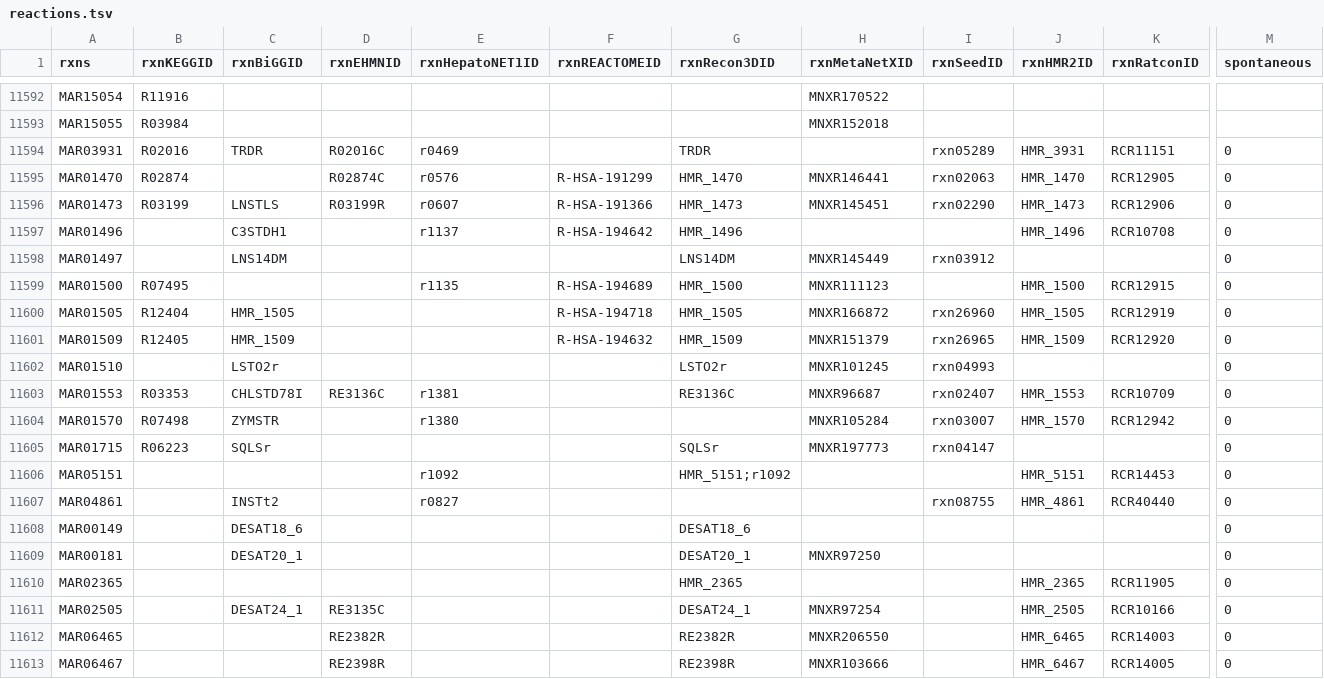
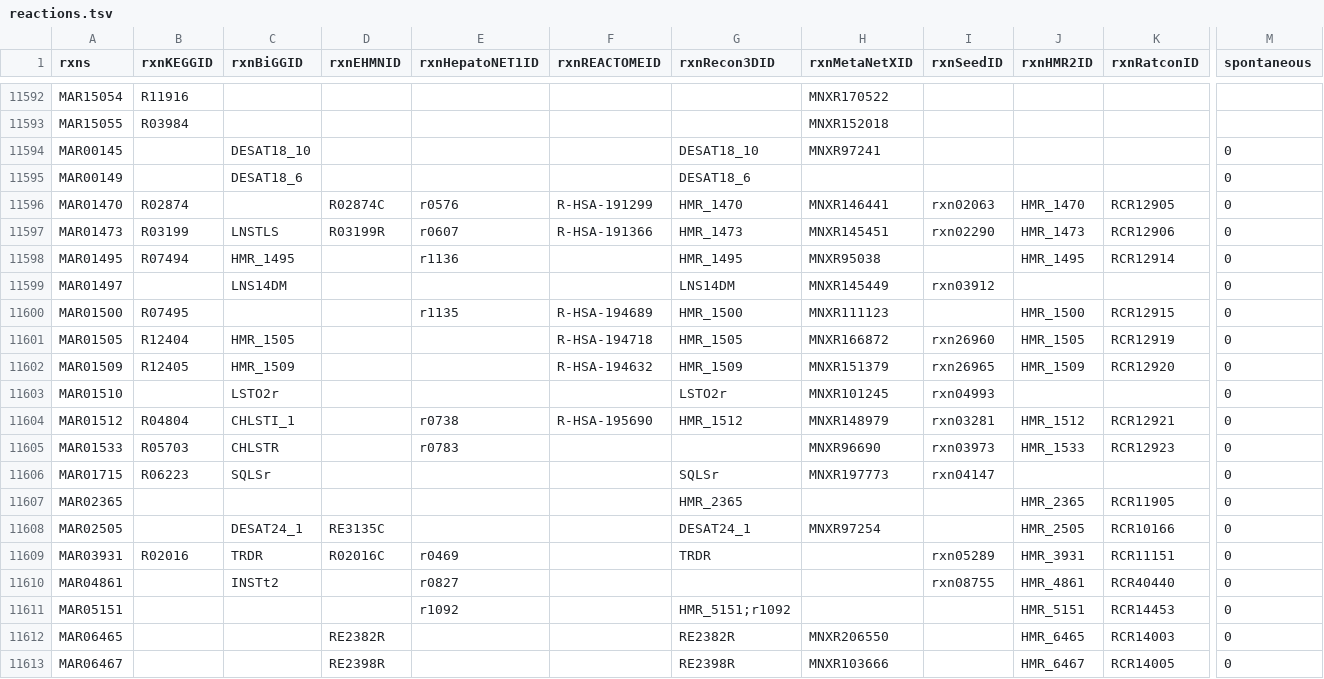
Before and after one commit to SysBioChalmers/Fruitfly-GEM, a TSV file: model/reactions.tsv, drawn as a sheet; only a part is shown, gaps mark what is left out; removed rows and columns are numbered as before the commit, all else as after; rows hold the shown columns only; the diff names each change by its address in the sheet, - before the commit and + after, or states it on an @@ line.

Commit message:
fix: resolve gap-filling ties and keep the template notes of gap-filled reactions
The generator now pins each degenerate minimum-cost fill to the fewest, lowest-id reactions,
so the gap-filled set no longer depends on the solver and the MATLAB and Python generators
give the same model. Gap-filled reactions keep their Human-GEM notes, with "reaction added
by gap filling" appended.

```diff
--- a/model/reactions.tsv
+++ b/model/reactions.tsv
+row 11594: MAR00145 |  | DESAT18_10 |  |  |  | DESAT18_10 | MNXR97241 |  |  |  | 0
@@ row 11608 moved to row 11595: MAR00149 @@
-row 11597: MAR01496 |  | C3STDH1 |  | r1137 | R-HSA-194642 | HMR_1496 |  |  | HMR_1496 | RCR10708 | 0
+row 11598: MAR01495 | R07494 | HMR_1495 |  | r1136 |  | HMR_1495 | MNXR95038 |  | HMR_1495 | RCR12914 | 0
-row 11603: MAR01553 | R03353 | CHLSTD78I | RE3136C | r1381 |  | RE3136C | MNXR96687 | rxn02407 | HMR_1553 | RCR10709 | 0
-row 11604: MAR01570 | R07498 | ZYMSTR |  | r1380 |  |  | MNXR105284 | rxn03007 | HMR_1570 | RCR12942 | 0
+row 11604: MAR01512 | R04804 | CHLSTI_1 |  | r0738 | R-HSA-195690 | HMR_1512 | MNXR148979 | rxn03281 | HMR_1512 | RCR12921 | 0
+row 11605: MAR01533 | R05703 | CHLSTR |  | r0783 |  |  | MNXR96690 | rxn03973 | HMR_1533 | RCR12923 | 0
-row 11609: MAR00181 |  | DESAT20_1 |  |  |  | DESAT20_1 | MNXR97250 |  |  |  | 0
@@ row 11594 moved to row 11609: MAR03931 @@
@@ row 11607 moved to row 11610: MAR04861 @@
@@ row 11606 moved to row 11611: MAR05151 @@
```
Also changed, not shown: 4 other files.
